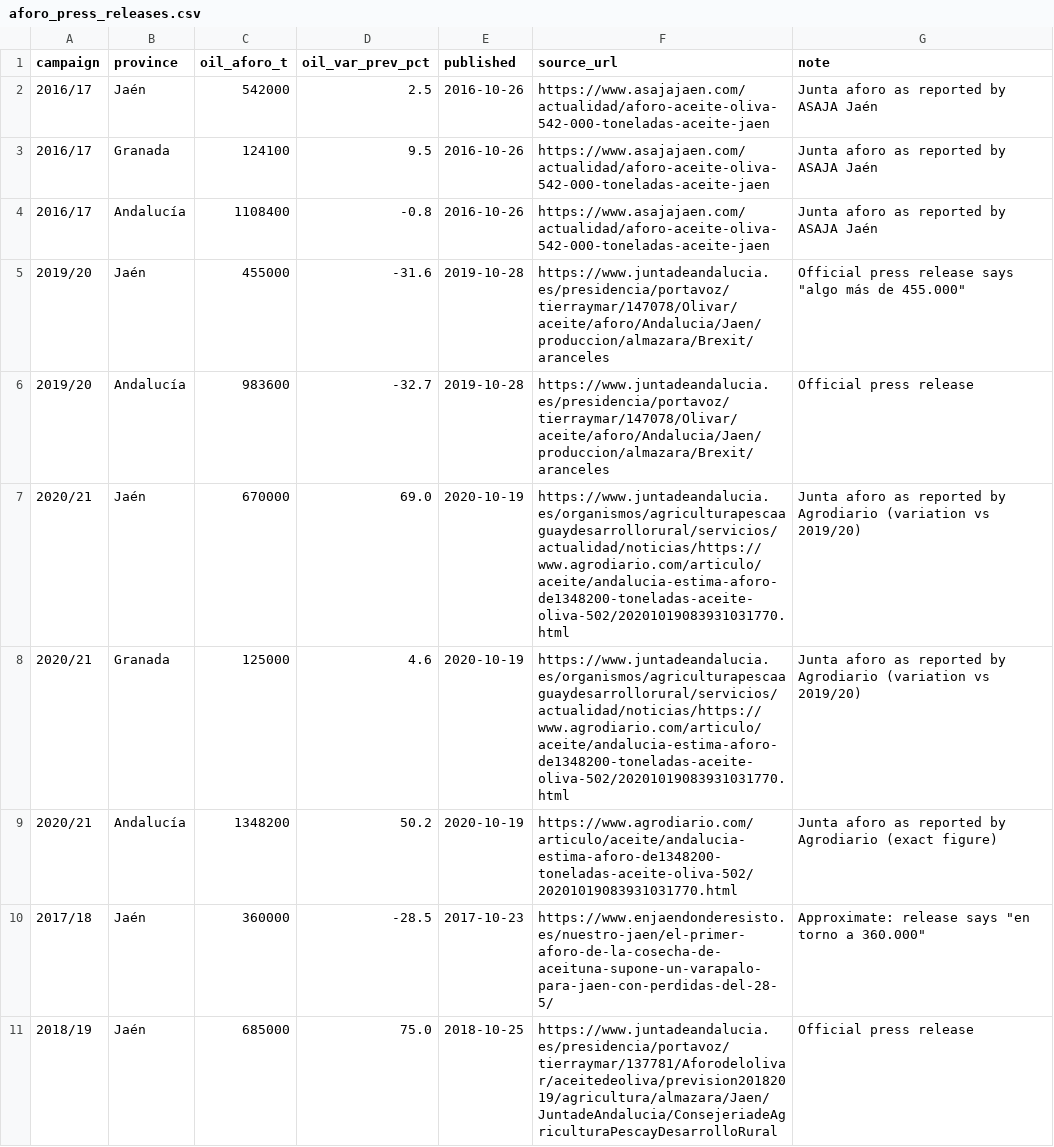
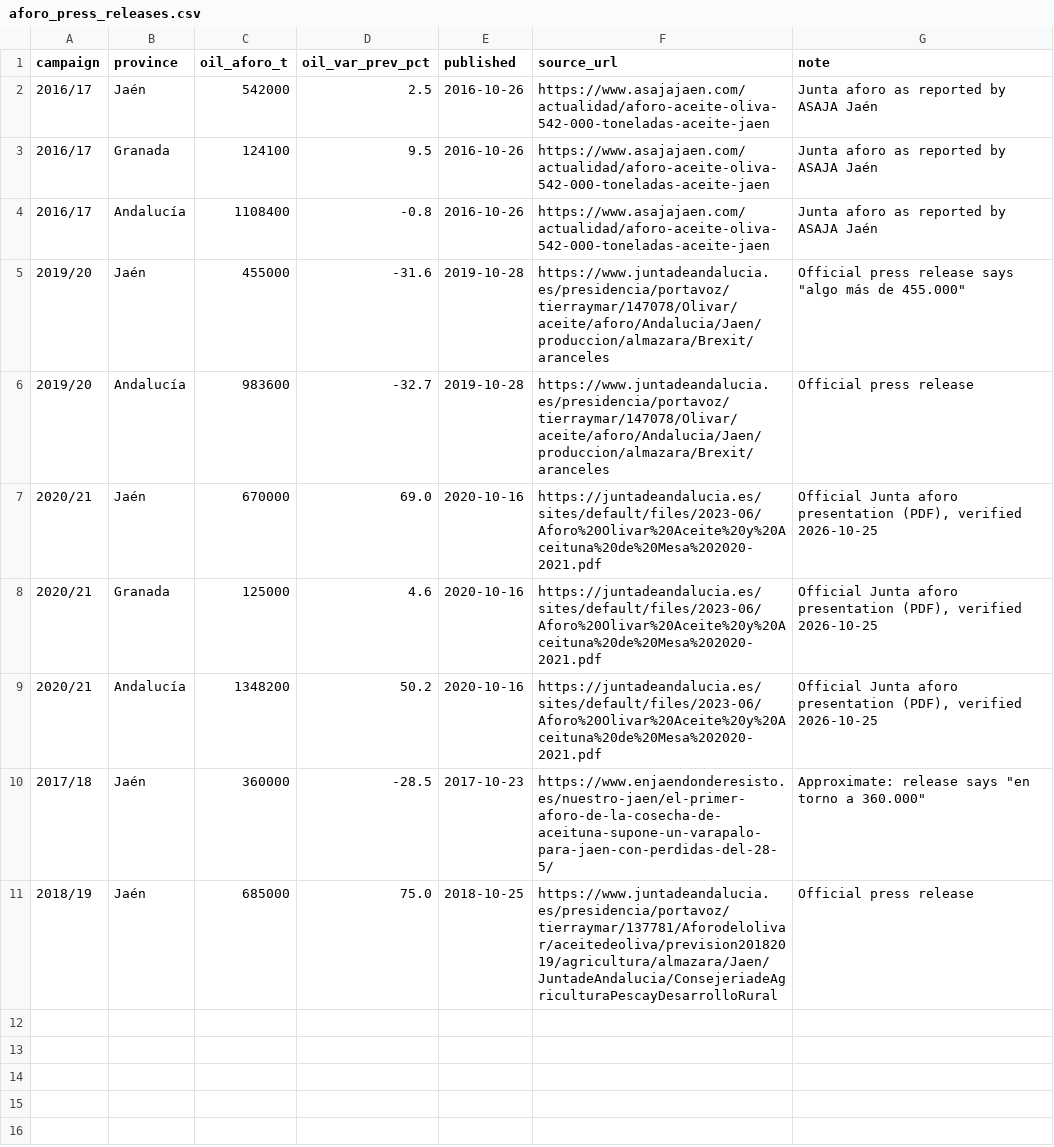
Before and after one commit to N13T4C0/oliveye, a CSV file: docs/sources/aforo_press_releases.csv, drawn as a sheet.

Commit message:
docs: verify 2020/21 aforo source and correct aforo timing
The 2020/21 figures are confirmed in the Junta's own PDF (16 Oct 2020).
The aforo is published in October with field counts, not in late
September: ADR 0003 amended (2a, 15a), docstring and drafts corrected.

```diff
--- a/docs/sources/aforo_press_releases.csv
+++ b/docs/sources/aforo_press_releases.csv
@@ -6,5 +6,5 @@ campaign,province,oil_aforo_t,oil_var_prev_pct,published,source_url,note
 2019/20,Andalucía,983600,-32.7,2019-10-28,https://www.juntadeandalucia.es/presidencia/portavoz/tierraymar/147078/Olivar/aceite/aforo/Andalucia/Jaen/produccion/almazara/Brexit/aranceles,Official press release
-2020/21,Jaén,670000,69.0,2020-10-19,https://www.juntadeandalucia.es/organismos/agriculturapescaaguaydesarrollorural/servicios/actualidad/noticias/https://www.agrodiario.com/articulo/aceite/andalucia-estima-aforo-de1348200-toneladas-aceite-oliva-502/20201019083931031770.html,Junta aforo as reported by Agrodiario (variation vs 2019/20)
-2020/21,Granada,125000,4.6,2020-10-19,https://www.juntadeandalucia.es/organismos/agriculturapescaaguaydesarrollorural/servicios/actualidad/noticias/https://www.agrodiario.com/articulo/aceite/andalucia-estima-aforo-de1348200-toneladas-aceite-oliva-502/20201019083931031770.html,Junta aforo as reported by Agrodiario (variation vs 2019/20)
-2020/21,Andalucía,1348200,50.2,2020-10-19,https://www.agrodiario.com/articulo/aceite/andalucia-estima-aforo-de1348200-toneladas-aceite-oliva-502/20201019083931031770.html,Junta aforo as reported by Agrodiario (exact figure)
+2020/21,Jaén,670000,69.0,2020-10-16,https://juntadeandalucia.es/sites/default/files/2023-06/Aforo%20Olivar%20Aceite%20y%20Aceituna%20de%20Mesa%202020-2021.pdf,"Official Junta aforo presentation (PDF), verified 2026-10-25"
+2020/21,Granada,125000,4.6,2020-10-16,https://juntadeandalucia.es/sites/default/files/2023-06/Aforo%20Olivar%20Aceite%20y%20Aceituna%20de%20Mesa%202020-2021.pdf,"Official Junta aforo presentation (PDF), verified 2026-10-25"
+2020/21,Andalucía,1348200,50.2,2020-10-16,https://juntadeandalucia.es/sites/default/files/2023-06/Aforo%20Olivar%20Aceite%20y%20Aceituna%20de%20Mesa%202020-2021.pdf,"Official Junta aforo presentation (PDF), verified 2026-10-25"
 2017/18,Jaén,360000,-28.5,2017-10-23,https://www.enjaendonderesisto.es/nuestro-jaen/el-primer-aforo-de-la-cosecha-de-aceituna-supone-un-varapalo-para-jaen-con-perdidas-del-28-5/,"Approximate: release says ""en torno a 360.000"""
```
Also changed, not shown: 4 other files.
